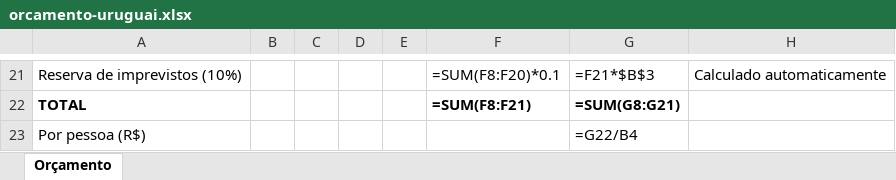
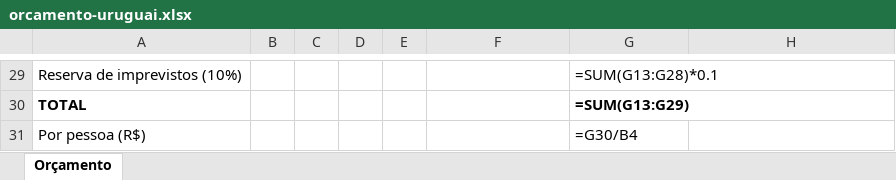
Before and after one commit to ednapenido-max/Meu-Primeiro-Projeto, an Excel workbook: orcamento-uruguai.xlsx, sheet Orçamento, drawn as a sheet; only a part is shown, gaps mark what is left out; values as stored, in another font and other column widths than the file's, no borders; formulas without a stored value are shown as written; addresses are those after the commit; the diff covers the shown part only; the diff names each change by its address in the sheet, - before the commit and + after, or states it on an @@ line.

```diff
--- a/orcamento-uruguai.xlsx (sheet Orçamento)
+++ b/orcamento-uruguai.xlsx (sheet Orçamento)
-F29: =SUM(F8:F20)*0.1
+F29: (empty)
-G29: =F21*$B$3
+G29: =SUM(G13:G28)*0.1
-H29: Calculado automaticamente
+H29: (empty)
-F30: =SUM(F8:F21)
+F30: (empty)
-G30: =SUM(G8:G21)
+G30: =SUM(G13:G29)
-G31: =G22/B4
+G31: =G30/B4
```
Also changed, not shown: 25 added rows, 17 removed rows and 5 edited cells elsewhere in this sheet, 1 other file.
